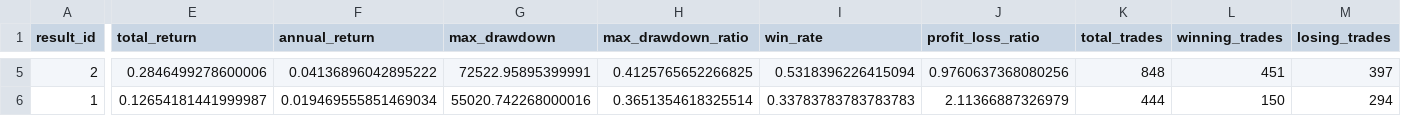
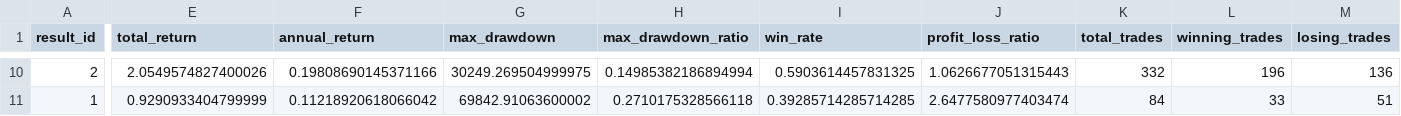
Before and after one commit to yuanxp77/stock_simulator, a CSV file: results/backtest_report.csv, drawn as a sheet; only a part is shown, gaps mark what is left out; addresses are those after the commit; the diff covers the shown part only; the diff names each change by its address in the sheet, - before the commit and + after, or states it on an @@ line.

```diff
--- a/results/backtest_report.csv
+++ b/results/backtest_report.csv
-E10 (total_return): 0.2846499278600006
+E10 (total_return): 2.0549574827400026
-F10 (annual_return): 0.04136896042895222
+F10 (annual_return): 0.19808690145371166
-G10 (max_drawdown): 72522.95895399991
+G10 (max_drawdown): 30249.269504999975
-H10 (max_drawdown_ratio): 0.4125765652266825
+H10 (max_drawdown_ratio): 0.14985382186894994
-I10 (win_rate): 0.5318396226415094
+I10 (win_rate): 0.5903614457831325
-J10 (profit_loss_ratio): 0.9760637368080256
+J10 (profit_loss_ratio): 1.0626677051315443
-K10 (total_trades): 848
+K10 (total_trades): 332
-L10 (winning_trades): 451
+L10 (winning_trades): 196
-M10 (losing_trades): 397
+M10 (losing_trades): 136
-E11 (total_return): 0.12654181441999987
+E11 (total_return): 0.9290933404799999
-F11 (annual_return): 0.019469555851469034
+F11 (annual_return): 0.11218920618066042
-G11 (max_drawdown): 55020.742268000016
+G11 (max_drawdown): 69842.91063600002
-H11 (max_drawdown_ratio): 0.3651354618325514
+H11 (max_drawdown_ratio): 0.2710175328566118
-I11 (win_rate): 0.33783783783783783
+I11 (win_rate): 0.39285714285714285
-J11 (profit_loss_ratio): 2.11366887326979
+J11 (profit_loss_ratio): 2.6477580977403474
-K11 (total_trades): 444
+K11 (total_trades): 84
-L11 (winning_trades): 150
+L11 (winning_trades): 33
-M11 (losing_trades): 294
+M11 (losing_trades): 51
```
Also changed, not shown: 5 added rows and 62 edited cells elsewhere in this file, 11 other files.
